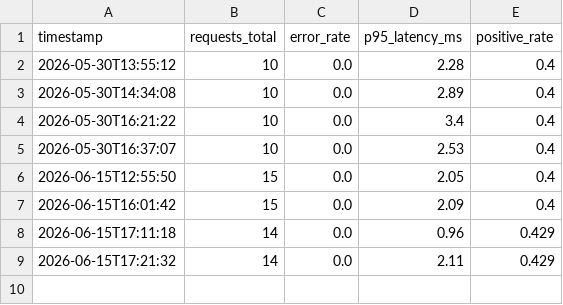
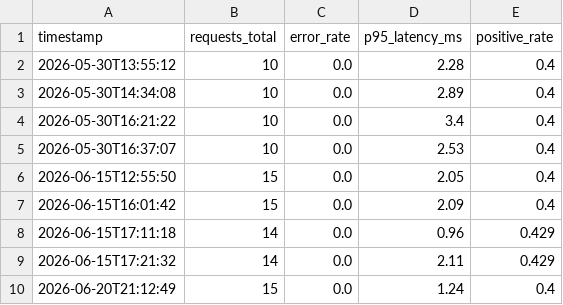
Before and after one commit to Tablazes/MLEOps, a CSV file: evidence/metrics_log.csv, drawn as a sheet; the diff names each change by its address in the sheet, - before the commit and + after, or states it on an @@ line.

```diff
--- a/evidence/metrics_log.csv
+++ b/evidence/metrics_log.csv
+row 10: 2026-06-20T21:12:49 | 15 | 0.0 | 1.24 | 0.4
```
Also changed, not shown: 27 other files.
